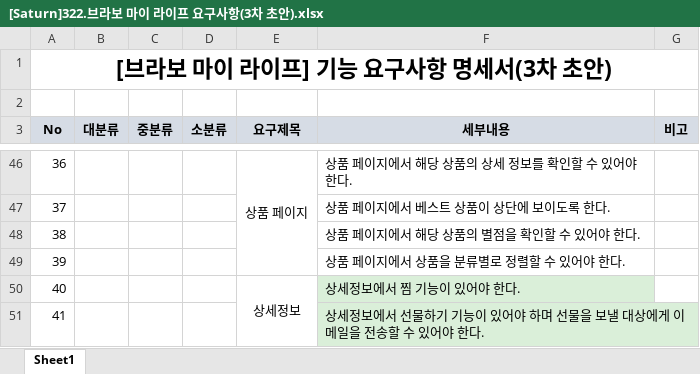
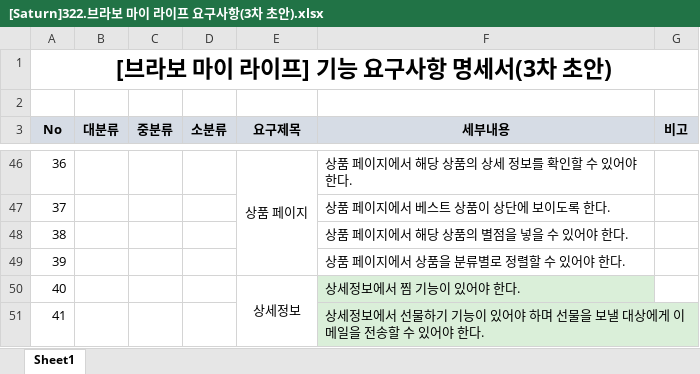
Before and after one commit to Parkjisoo00/ecommerce.saturn, an Excel workbook: resource/30.analysis/320.environment/[Saturn]322.브라보 마이 라이프 요구사항(3차 초안).xlsx, sheet Sheet1, drawn as a sheet; only a part is shown, gaps mark what is left out; values as stored, in another font and other column widths than the file's, no borders; the diff names each change by its address in the sheet, - before the commit and + after, or states it on an @@ line.

```diff
--- a/resource/30.analysis/320.environment/[Saturn]322.브라보 마이 라이프 요구사항(3차 초안).xlsx (sheet Sheet1)
+++ b/resource/30.analysis/320.environment/[Saturn]322.브라보 마이 라이프 요구사항(3차 초안).xlsx (sheet Sheet1)
-F48 (세부내용): 상품 페이지에서 해당 상품의 별점을 확인할 수 있어야 한다.
+F48 (세부내용): 상품 페이지에서 해당 상품의 별점을 넣을 수 있어야 한다.
```
Also changed, not shown: resource/20.begin/220.schedule/221.WBS.xlsx.
